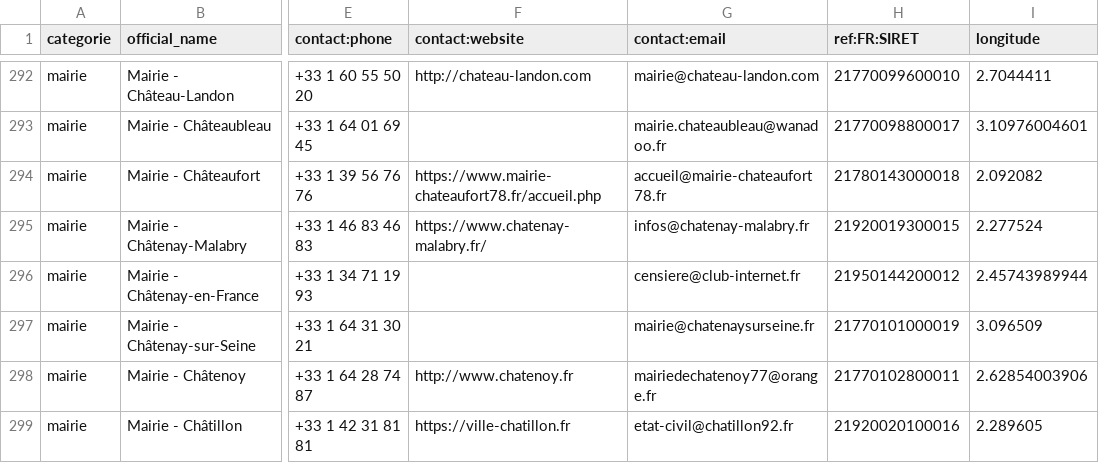
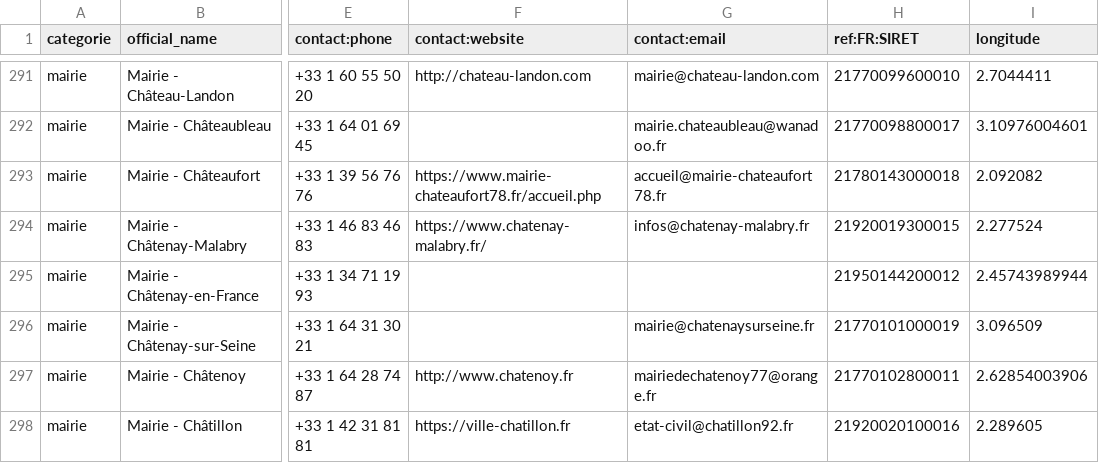
Before and after one commit to nlehuby/sepuqu, a CSV file: focus_with_osm.csv, drawn as a sheet; only a part is shown, gaps mark what is left out; addresses are those after the commit; the diff covers the shown part only; the diff names each change by its address in the sheet, - before the commit and + after, or states it on an @@ line.

```diff
--- a/focus_with_osm.csv
+++ b/focus_with_osm.csv
-G295 (contact:email): censiere@club-internet.fr
+G295 (contact:email): (empty)
```
Also changed, not shown: 1 removed row and 21 edited cells elsewhere in this file.
